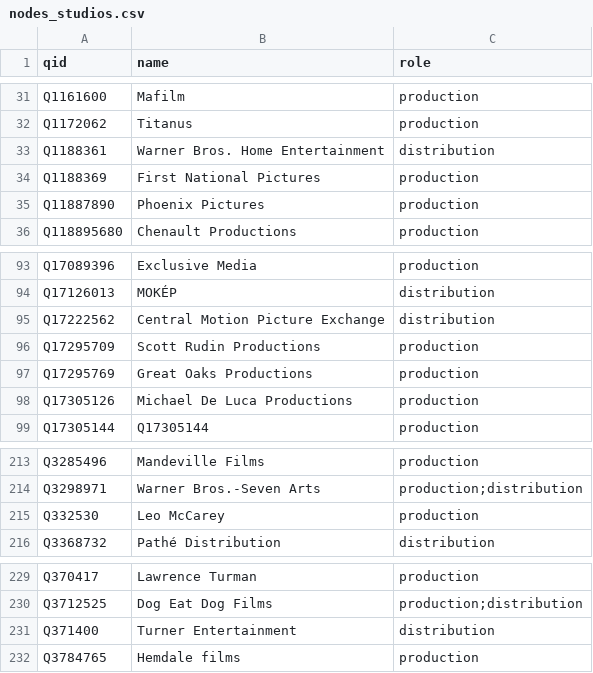
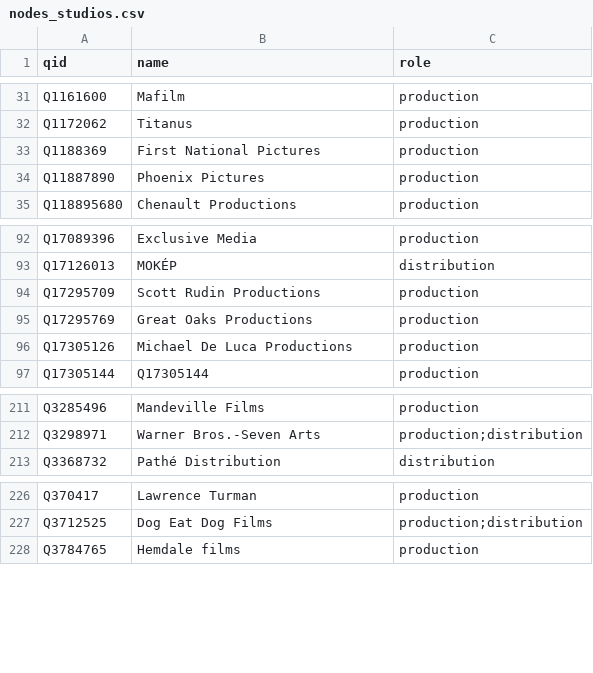
Before and after one commit to 2shaaaa/hollywood-social-net, a CSV file: data/output/run2/nodes_studios.csv, drawn as a sheet; only a part is shown, gaps mark what is left out; the diff names each change by its address in the sheet, - before the commit and + after, or states it on an @@ line.

```diff
--- a/data/output/run2/nodes_studios.csv
+++ b/data/output/run2/nodes_studios.csv
-row 33: Q1188361 | Warner Bros. Home Entertainment | distribution
-row 95: Q17222562 | Central Motion Picture Exchange | distribution
-row 215: Q332530 | Leo McCarey | production
-row 231: Q371400 | Turner Entertainment | distribution
```
Also changed, not shown: data/output/run2/replaced_in_role_edges.csv, data/output/run2/replaced_in_role_edges_evidence.csv, 35 other files.
